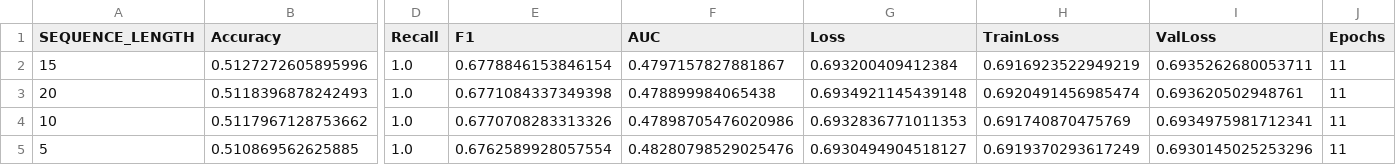
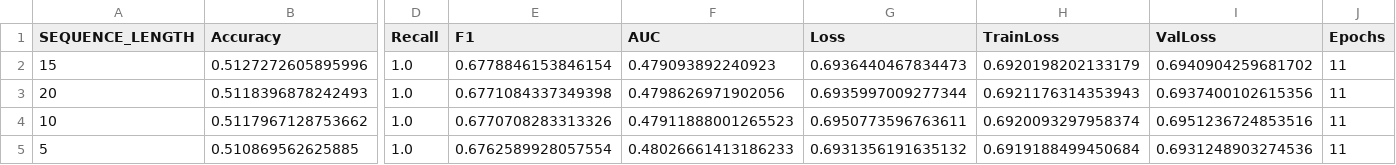
Before and after one commit to 42engineering/P3MetodologiasAgilesML, a CSV file: tdsp_template/models/PT1_1_TSLA_DeepLSTM1_COMPARISON.csv, drawn as a sheet; only a part is shown, gaps mark what is left out; the diff names each change by its address in the sheet, - before the commit and + after, or states it on an @@ line.

```diff
--- a/tdsp_template/models/PT1_1_TSLA_DeepLSTM1_COMPARISON.csv
+++ b/tdsp_template/models/PT1_1_TSLA_DeepLSTM1_COMPARISON.csv
-F2 (AUC): 0.4797157827881867
+F2 (AUC): 0.479093892240923
-G2 (Loss): 0.693200409412384
+G2 (Loss): 0.6936440467834473
-H2 (TrainLoss): 0.6916923522949219
+H2 (TrainLoss): 0.6920198202133179
-I2 (ValLoss): 0.6935262680053711
+I2 (ValLoss): 0.6940904259681702
-F3 (AUC): 0.478899984065438
+F3 (AUC): 0.4798626971902056
-G3 (Loss): 0.6934921145439148
+G3 (Loss): 0.6935997009277344
-H3 (TrainLoss): 0.6920491456985474
+H3 (TrainLoss): 0.6921176314353943
-I3 (ValLoss): 0.693620502948761
+I3 (ValLoss): 0.6937400102615356
-F4 (AUC): 0.47898705476020986
+F4 (AUC): 0.47911888001265523
-G4 (Loss): 0.6932836771011353
+G4 (Loss): 0.6950773596763611
-H4 (TrainLoss): 0.691740870475769
+H4 (TrainLoss): 0.6920093297958374
-I4 (ValLoss): 0.6934975981712341
+I4 (ValLoss): 0.6951236724853516
-F5 (AUC): 0.48280798529025476
+F5 (AUC): 0.48026661413186233
-G5 (Loss): 0.6930494904518127
+G5 (Loss): 0.6931356191635132
-H5 (TrainLoss): 0.6919370293617249
+H5 (TrainLoss): 0.6919188499450684
-I5 (ValLoss): 0.6930145025253296
+I5 (ValLoss): 0.6931248903274536
```
Also changed, not shown: tdsp_template/models/PT1_1_TSLA_LSTM_COMPARISON.csv, 28 other files.
